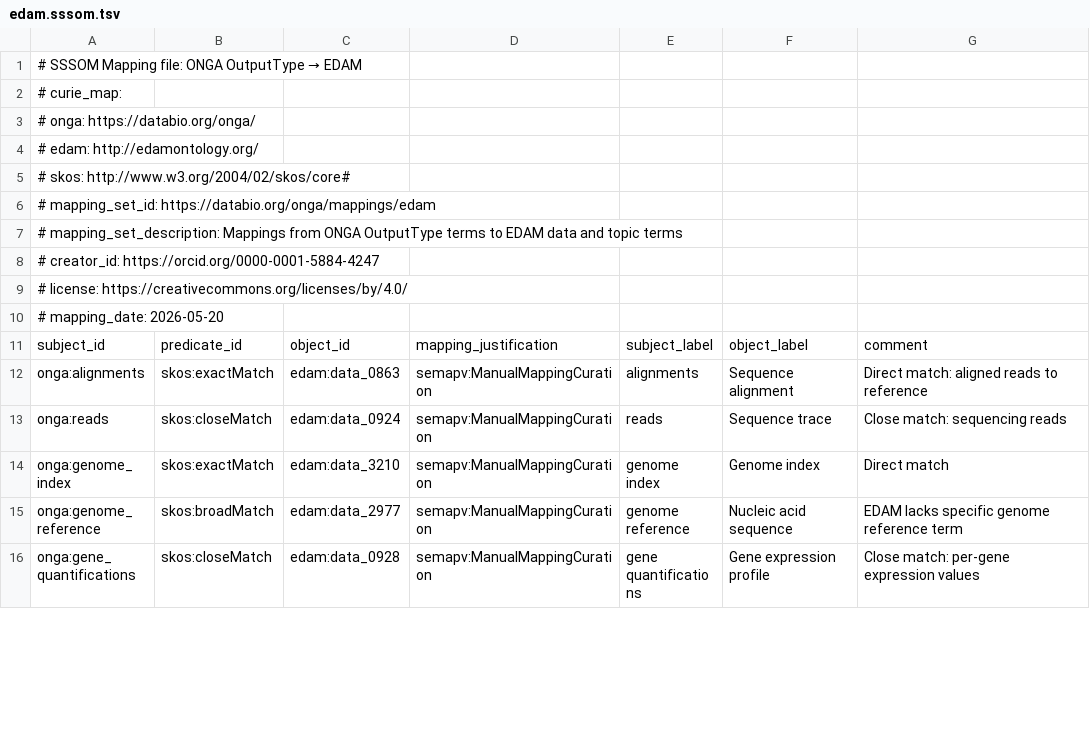
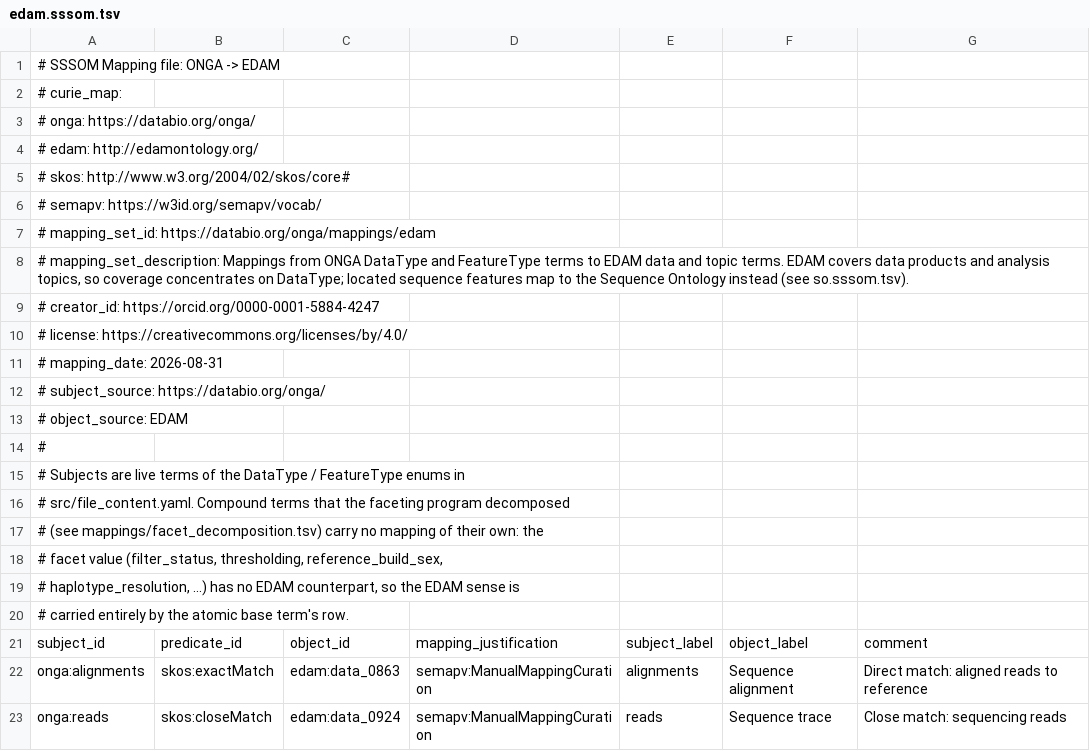
Before and after one commit to databio/onga, a TSV file: mappings/edam.sssom.tsv, drawn as a sheet; only a part is shown; the shorter side is filled out with more unchanged rows; the diff covers the shown part only.

Commit message:
Adopt set-element mapping model for SO and EDAM

```diff
--- a/mappings/edam.sssom.tsv
+++ b/mappings/edam.sssom.tsv
@@ -1,2 +1,2 @@
-# SSSOM Mapping file: ONGA OutputType → EDAM
+# SSSOM Mapping file: ONGA -> EDAM
 # curie_map:
@@ -5,7 +5,17 @@
 #   skos: http://www.w3.org/2004/02/skos/core#
+#   semapv: https://w3id.org/semapv/vocab/
 # mapping_set_id: https://databio.org/onga/mappings/edam
-# mapping_set_description: Mappings from ONGA OutputType terms to EDAM data and topic terms
+# mapping_set_description: Mappings from ONGA DataType and FeatureType terms to EDAM data and topic terms. EDAM covers data products and analysis topics, so coverage concentrates on DataType; located sequence features map to the Sequence Ontology instead (see so.sssom.tsv).
 # creator_id: https://orcid.org/0000-0001-5884-4247
 # license: https://creativecommons.org/licenses/by/4.0/
-# mapping_date: 2026-05-20
+# mapping_date: 2026-08-31
+# subject_source: https://databio.org/onga/
+# object_source: EDAM
+#
+# Subjects are live terms of the DataType / FeatureType enums in
+# src/file_content.yaml. Compound terms that the faceting program decomposed
+# (see mappings/facet_decomposition.tsv) carry no mapping of their own: the
+# facet value (filter_status, thresholding, reference_build_sex,
+# haplotype_resolution, ...) has no EDAM counterpart, so the EDAM sense is
+# carried entirely by the atomic base term's row.
 subject_id	predicate_id	object_id	mapping_justification	subject_label	object_label	comment
```
Also changed, not shown: 10 removed rows elsewhere in this file, 44 other files.
